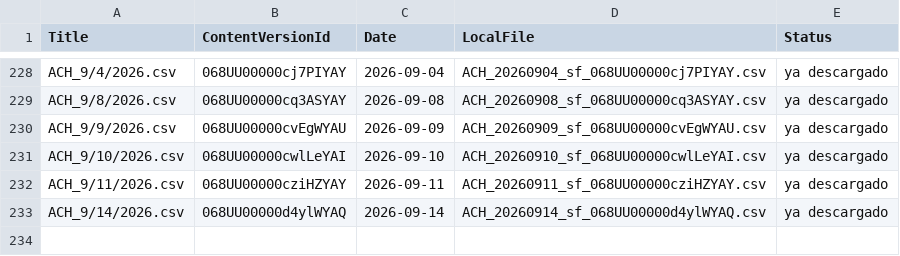
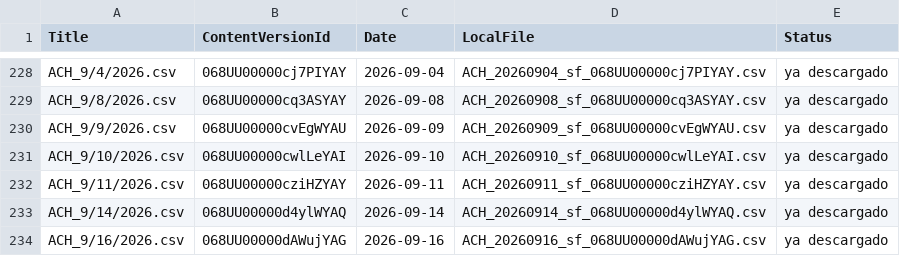
Before and after one commit to calopezp/SCRIPTS_LCS_2025, a CSV file: COLLECTIONS/ACH_REPORTADOS/sf_files/_manifest.csv, drawn as a sheet; only a part is shown, gaps mark what is left out; the diff names each change by its address in the sheet, - before the commit and + after, or states it on an @@ line.

```diff
--- a/COLLECTIONS/ACH_REPORTADOS/sf_files/_manifest.csv
+++ b/COLLECTIONS/ACH_REPORTADOS/sf_files/_manifest.csv
+row 234: ACH_9/16/2026.csv | 068UU00000dAWujYAG | 2026-09-16 | ACH_20260916_sf_068UU00000dAWujYAG.csv | ya descargado
```
Also changed, not shown: force-app/main/default/staticresources/ACHTransmissionImport.csv, 12 other files.
